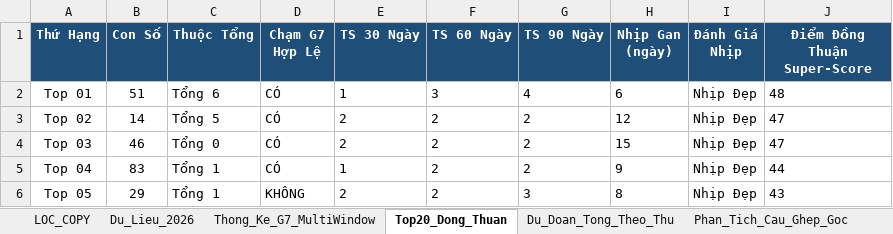
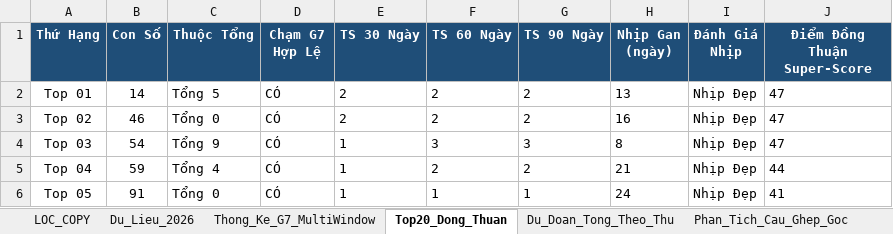
Before and after one commit to happiness2286-dot/logistic, an Excel workbook: Thong_Ke_G7_Va_Top20_XSMB_2026.xlsx, sheet Top20_Dong_Thuan, drawn as a sheet; only a part is shown; values as stored, in another font and other column widths than the file's, no borders; the diff covers the shown part only; the diff names each change by its address in the sheet, - before the commit and + after, or states it on an @@ line.

```diff
--- a/Thong_Ke_G7_Va_Top20_XSMB_2026.xlsx (sheet Top20_Dong_Thuan)
+++ b/Thong_Ke_G7_Va_Top20_XSMB_2026.xlsx (sheet Top20_Dong_Thuan)
-B2 (Con Số): 51
+B2 (Con Số): 14
-C2 (Thuộc Tổng): Tổng 6
+C2 (Thuộc Tổng): Tổng 5
-E2 (TS 30 Ngày): 1
+E2 (TS 30 Ngày): 2
-F2 (TS 60 Ngày): 3
+F2 (TS 60 Ngày): 2
-G2 (TS 90 Ngày): 4
+G2 (TS 90 Ngày): 2
-H2 (Nhịp Gan (ngày)): 6
+H2 (Nhịp Gan (ngày)): 13
-J2 (Điểm Đồng Thuận Super-Score): 48
+J2 (Điểm Đồng Thuận Super-Score): 47
-B3 (Con Số): 14
+B3 (Con Số): 46
-C3 (Thuộc Tổng): Tổng 5
+C3 (Thuộc Tổng): Tổng 0
-H3 (Nhịp Gan (ngày)): 12
+H3 (Nhịp Gan (ngày)): 16
-B4 (Con Số): 46
+B4 (Con Số): 54
-C4 (Thuộc Tổng): Tổng 0
+C4 (Thuộc Tổng): Tổng 9
-E4 (TS 30 Ngày): 2
+E4 (TS 30 Ngày): 1
-F4 (TS 60 Ngày): 2
+F4 (TS 60 Ngày): 3
-G4 (TS 90 Ngày): 2
+G4 (TS 90 Ngày): 3
-H4 (Nhịp Gan (ngày)): 15
+H4 (Nhịp Gan (ngày)): 8
-B5 (Con Số): 83
+B5 (Con Số): 59
-C5 (Thuộc Tổng): Tổng 1
+C5 (Thuộc Tổng): Tổng 4
-H5 (Nhịp Gan (ngày)): 9
+H5 (Nhịp Gan (ngày)): 21
-B6 (Con Số): 29
+B6 (Con Số): 91
-C6 (Thuộc Tổng): Tổng 1
+C6 (Thuộc Tổng): Tổng 0
-D6 (Chạm G7 Hợp Lệ): KHÔNG
+D6 (Chạm G7 Hợp Lệ): CÓ
-E6 (TS 30 Ngày): 2
+E6 (TS 30 Ngày): 1
-F6 (TS 60 Ngày): 2
+F6 (TS 60 Ngày): 1
-G6 (TS 90 Ngày): 3
+G6 (TS 90 Ngày): 1
-H6 (Nhịp Gan (ngày)): 8
+H6 (Nhịp Gan (ngày)): 24
-J6 (Điểm Đồng Thuận Super-Score): 43
+J6 (Điểm Đồng Thuận Super-Score): 41
```
Also changed, not shown: 84 edited cells elsewhere in this sheet, sheet Dan_Ha_So_Nhip_Vang, sheet Thong_Ke_Nang_Cao_G7, sheet Du_Lieu_2026, sheet Lich_Su_Nuoi_Khung_3Ngay, sheet Thong_Ke_Dau_Duoi, sheet Thong_Ke_G7_MultiWindow, 2 more sheets, 4 other files.
